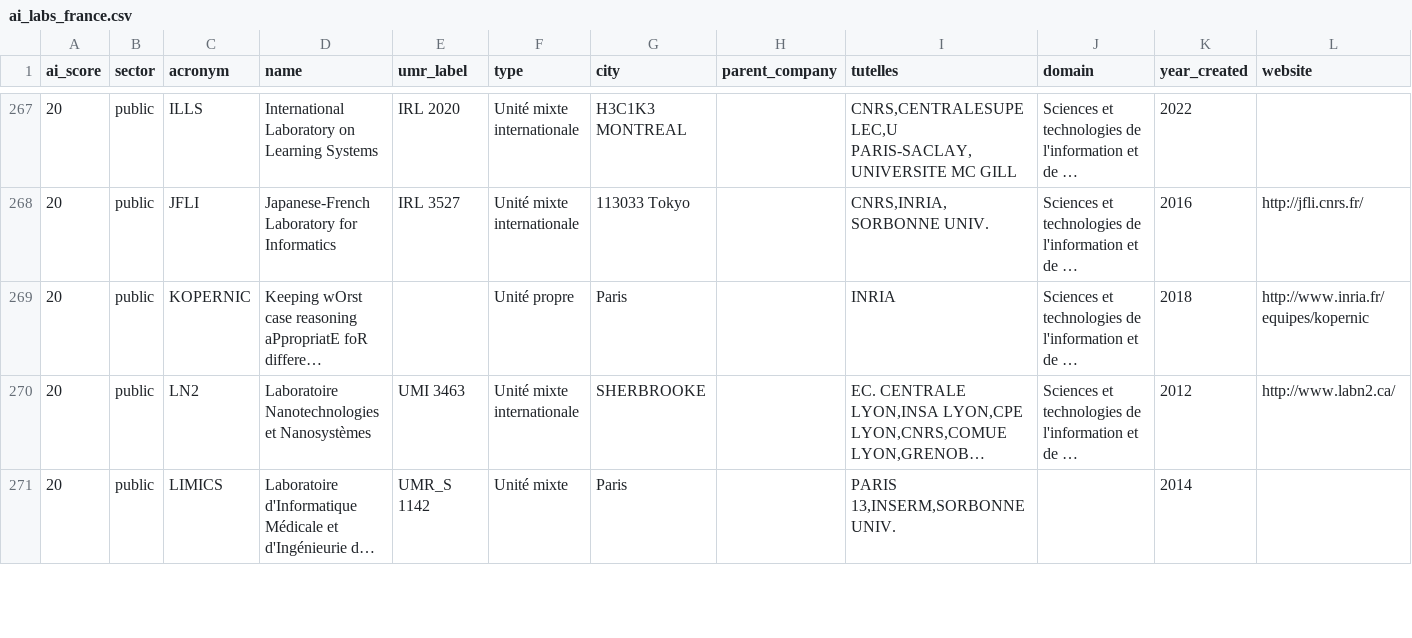
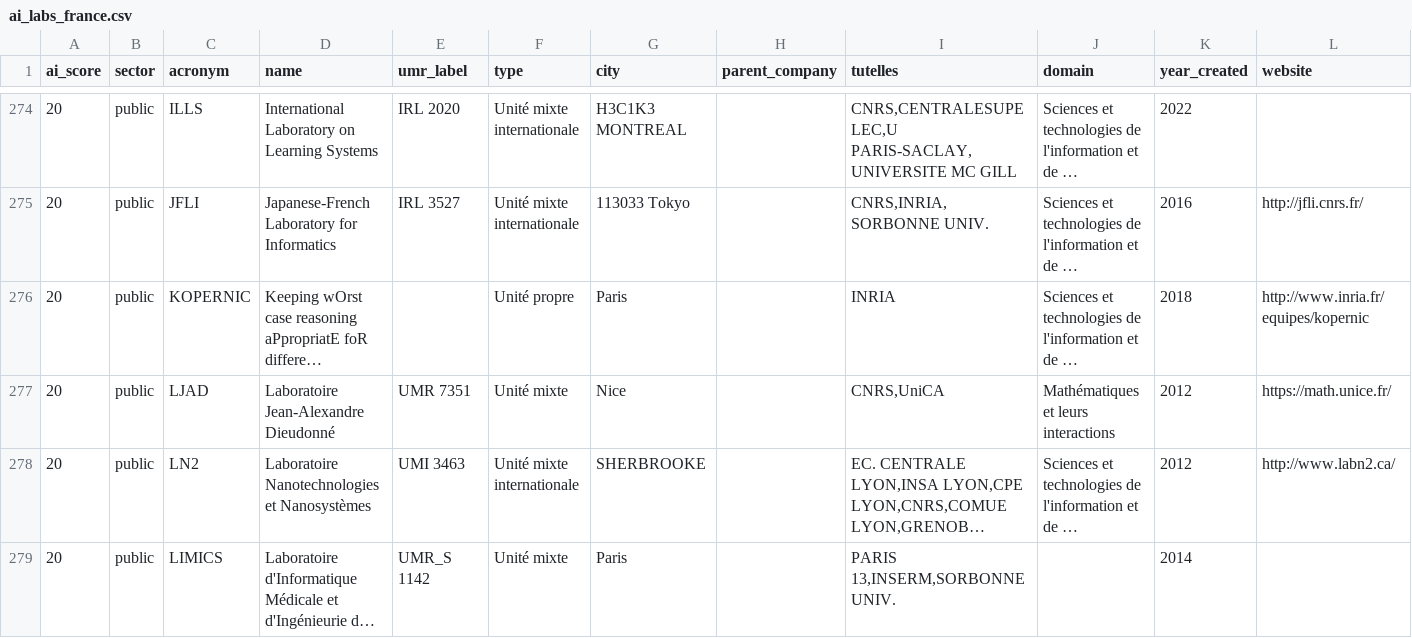
Before and after one commit to chobrien99-svg/Navigator, a CSV file: data/ai_labs_france.csv, drawn as a sheet; only a part is shown, gaps mark what is left out; long unchanged cells end in …; the diff covers the shown part only; the diff names each change by its address in the sheet, - before the commit and + after, or states it on an @@ line.

```diff
--- a/data/ai_labs_france.csv
+++ b/data/ai_labs_france.csv
+row 277: 20 | public | LJAD | Laboratoire Jean-Alexandre Dieudonné | UMR 7351 | Unité mixte | Nice |  | CNRS,UniCA | Mathématiques et leurs interactions | 2012 | https://math.unice.fr/
```
Also changed, not shown: 10 added rows elsewhere in this file, 2 other files.
